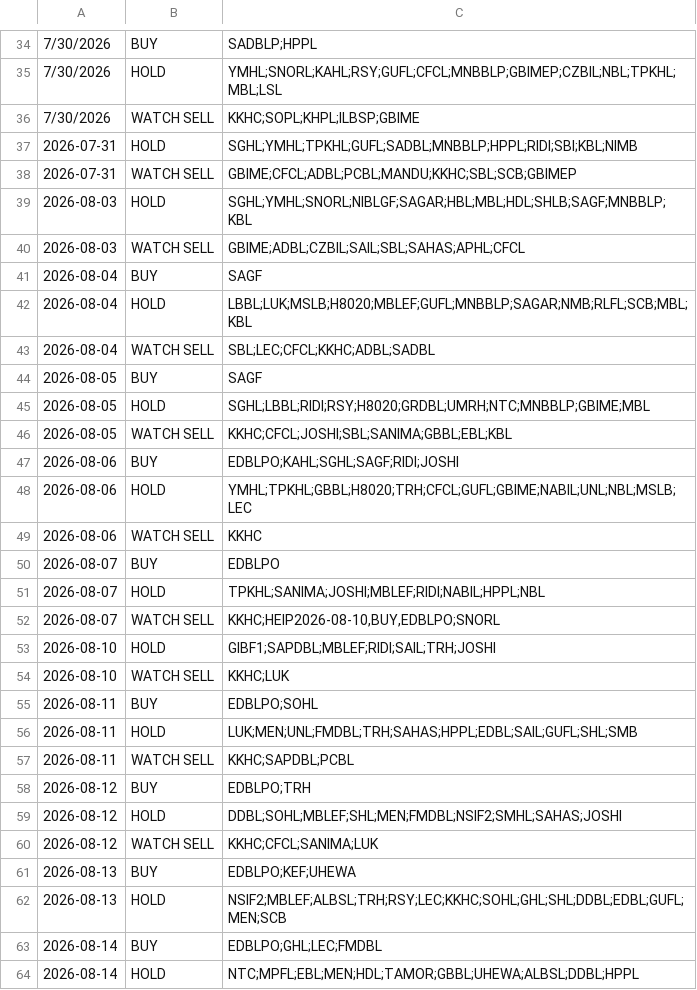
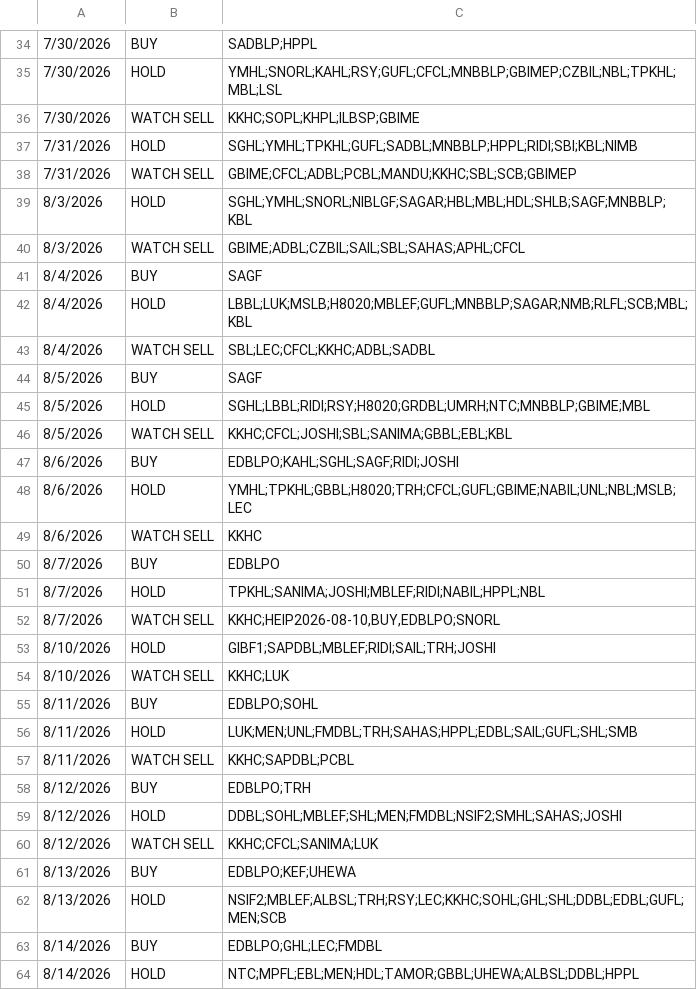
Before and after one commit to RajKhem/yk-portfolio, a CSV file: data/signal_history.csv, drawn as a sheet; only a part is shown, gaps mark what is left out; the diff covers the shown part only.

Commit message:
aug24

```diff
--- a/data/signal_history.csv
+++ b/data/signal_history.csv
@@ -37,30 +37,30 @@
 7/30/2026,WATCH SELL,KKHC;SOPL;KHPL;ILBSP;GBIME
-2026-07-31,HOLD,SGHL;YMHL;TPKHL;GUFL;SADBL;MNBBLP;HPPL;RIDI;SBI;KBL;NIMB
-2026-07-31,WATCH SELL,GBIME;CFCL;ADBL;PCBL;MANDU;KKHC;SBL;SCB;GBIMEP
-2026-08-03,HOLD,SGHL;YMHL;SNORL;NIBLGF;SAGAR;HBL;MBL;HDL;SHLB;SAGF;MNBBLP;KBL
-2026-08-03,WATCH SELL,GBIME;ADBL;CZBIL;SAIL;SBL;SAHAS;APHL;CFCL
-2026-08-04,BUY,SAGF
-2026-08-04,HOLD,LBBL;LUK;MSLB;H8020;MBLEF;GUFL;MNBBLP;SAGAR;NMB;RLFL;SCB;MBL;KBL
-2026-08-04,WATCH SELL,SBL;LEC;CFCL;KKHC;ADBL;SADBL
-2026-08-05,BUY,SAGF
-2026-08-05,HOLD,SGHL;LBBL;RIDI;RSY;H8020;GRDBL;UMRH;NTC;MNBBLP;GBIME;MBL
-2026-08-05,WATCH SELL,KKHC;CFCL;JOSHI;SBL;SANIMA;GBBL;EBL;KBL
-2026-08-06,BUY,EDBLPO;KAHL;SGHL;SAGF;RIDI;JOSHI
-2026-08-06,HOLD,YMHL;TPKHL;GBBL;H8020;TRH;CFCL;GUFL;GBIME;NABIL;UNL;NBL;MSLB;LEC
-2026-08-06,WATCH SELL,KKHC
-2026-08-07,BUY,EDBLPO
-2026-08-07,HOLD,TPKHL;SANIMA;JOSHI;MBLEF;RIDI;NABIL;HPPL;NBL
-2026-08-07,WATCH SELL,"KKHC;HEIP2026-08-10,BUY,EDBLPO;SNORL
-"
-2026-08-10,HOLD,GIBF1;SAPDBL;MBLEF;RIDI;SAIL;TRH;JOSHI
-2026-08-10,WATCH SELL,KKHC;LUK
-2026-08-11,BUY,EDBLPO;SOHL
-2026-08-11,HOLD,LUK;MEN;UNL;FMDBL;TRH;SAHAS;HPPL;EDBL;SAIL;GUFL;SHL;SMB
-2026-08-11,WATCH SELL,KKHC;SAPDBL;PCBL
-2026-08-12,BUY,EDBLPO;TRH
-2026-08-12,HOLD,DDBL;SOHL;MBLEF;SHL;MEN;FMDBL;NSIF2;SMHL;SAHAS;JOSHI
-2026-08-12,WATCH SELL,KKHC;CFCL;SANIMA;LUK
-2026-08-13,BUY,EDBLPO;KEF;UHEWA
-2026-08-13,HOLD,NSIF2;MBLEF;ALBSL;TRH;RSY;LEC;KKHC;SOHL;GHL;SHL;DDBL;EDBL;GUFL;MEN;SCB
-2026-08-14,BUY,EDBLPO;GHL;LEC;FMDBL
-2026-08-14,HOLD,NTC;MPFL;EBL;MEN;HDL;TAMOR;GBBL;UHEWA;ALBSL;DDBL;HPPL
+7/31/2026,HOLD,SGHL;YMHL;TPKHL;GUFL;SADBL;MNBBLP;HPPL;RIDI;SBI;KBL;NIMB
+7/31/2026,WATCH SELL,GBIME;CFCL;ADBL;PCBL;MANDU;KKHC;SBL;SCB;GBIMEP
+8/3/2026,HOLD,SGHL;YMHL;SNORL;NIBLGF;SAGAR;HBL;MBL;HDL;SHLB;SAGF;MNBBLP;KBL
+8/3/2026,WATCH SELL,GBIME;ADBL;CZBIL;SAIL;SBL;SAHAS;APHL;CFCL
+8/4/2026,BUY,SAGF
+8/4/2026,HOLD,LBBL;LUK;MSLB;H8020;MBLEF;GUFL;MNBBLP;SAGAR;NMB;RLFL;SCB;MBL;KBL
+8/4/2026,WATCH SELL,SBL;LEC;CFCL;KKHC;ADBL;SADBL
+8/5/2026,BUY,SAGF
+8/5/2026,HOLD,SGHL;LBBL;RIDI;RSY;H8020;GRDBL;UMRH;NTC;MNBBLP;GBIME;MBL
+8/5/2026,WATCH SELL,KKHC;CFCL;JOSHI;SBL;SANIMA;GBBL;EBL;KBL
+8/6/2026,BUY,EDBLPO;KAHL;SGHL;SAGF;RIDI;JOSHI
+8/6/2026,HOLD,YMHL;TPKHL;GBBL;H8020;TRH;CFCL;GUFL;GBIME;NABIL;UNL;NBL;MSLB;LEC
+8/6/2026,WATCH SELL,KKHC
+8/7/2026,BUY,EDBLPO
+8/7/2026,HOLD,TPKHL;SANIMA;JOSHI;MBLEF;RIDI;NABIL;HPPL;NBL
+8/7/2026,WATCH SELL,"KKHC;HEIP2026-08-10,BUY,EDBLPO;SNORL
+"
+8/10/2026,HOLD,GIBF1;SAPDBL;MBLEF;RIDI;SAIL;TRH;JOSHI
+8/10/2026,WATCH SELL,KKHC;LUK
+8/11/2026,BUY,EDBLPO;SOHL
+8/11/2026,HOLD,LUK;MEN;UNL;FMDBL;TRH;SAHAS;HPPL;EDBL;SAIL;GUFL;SHL;SMB
+8/11/2026,WATCH SELL,KKHC;SAPDBL;PCBL
+8/12/2026,BUY,EDBLPO;TRH
+8/12/2026,HOLD,DDBL;SOHL;MBLEF;SHL;MEN;FMDBL;NSIF2;SMHL;SAHAS;JOSHI
+8/12/2026,WATCH SELL,KKHC;CFCL;SANIMA;LUK
+8/13/2026,BUY,EDBLPO;KEF;UHEWA
+8/13/2026,HOLD,NSIF2;MBLEF;ALBSL;TRH;RSY;LEC;KKHC;SOHL;GHL;SHL;DDBL;EDBL;GUFL;MEN;SCB
+8/14/2026,BUY,EDBLPO;GHL;LEC;FMDBL
+8/14/2026,HOLD,NTC;MPFL;EBL;MEN;HDL;TAMOR;GBBL;UHEWA;ALBSL;DDBL;HPPL
```
Also changed, not shown: 18 edited cells elsewhere in this file.
